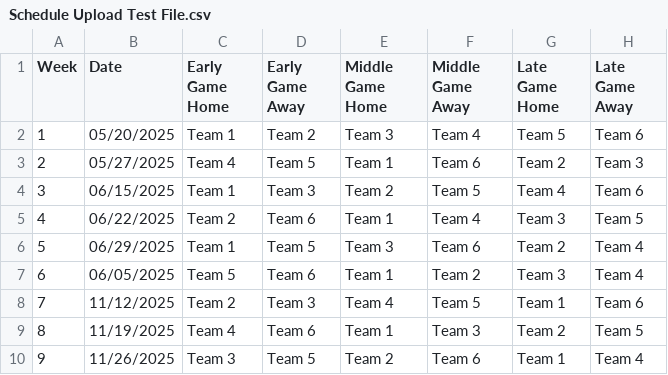
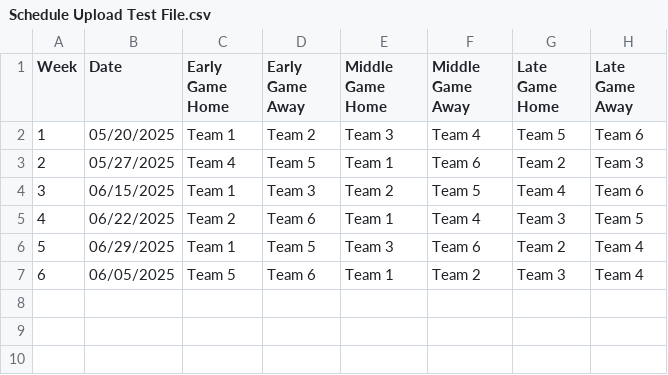
Before and after one commit to 386mhz/nbcml, a CSV file: Schedule Upload Test File.csv, drawn as a sheet; the diff names each change by its address in the sheet, - before the commit and + after, or states it on an @@ line.

Commit message:
Update Schedule Upload Test File.csv

```diff
--- a/Schedule Upload Test File.csv
+++ b/Schedule Upload Test File.csv
-row 8: 7 | 11/12/2025 | Team 2 | Team 3 | Team 4 | Team 5 | Team 1 | Team 6
-row 9: 8 | 11/19/2025 | Team 4 | Team 6 | Team 1 | Team 3 | Team 2 | Team 5
-row 10: 9 | 11/26/2025 | Team 3 | Team 5 | Team 2 | Team 6 | Team 1 | Team 4
```
